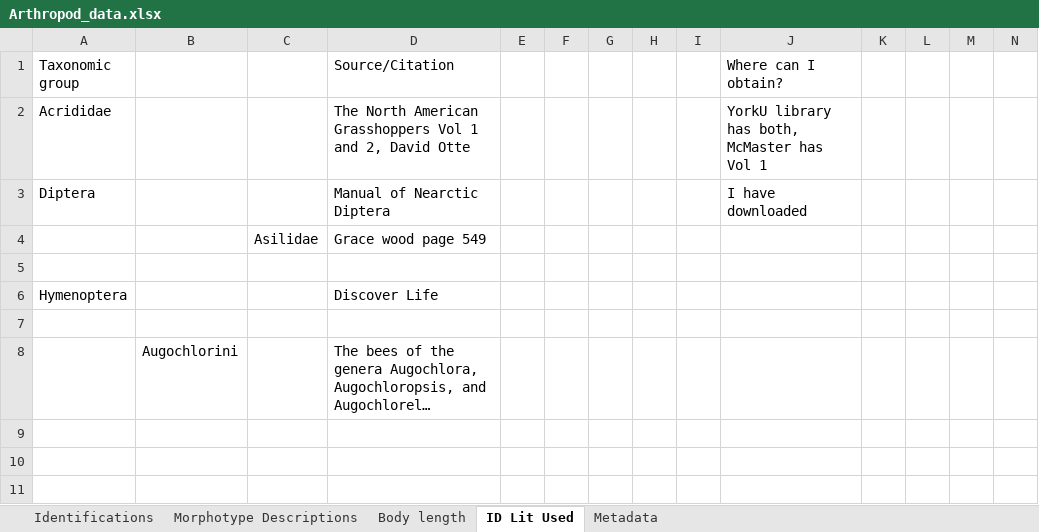
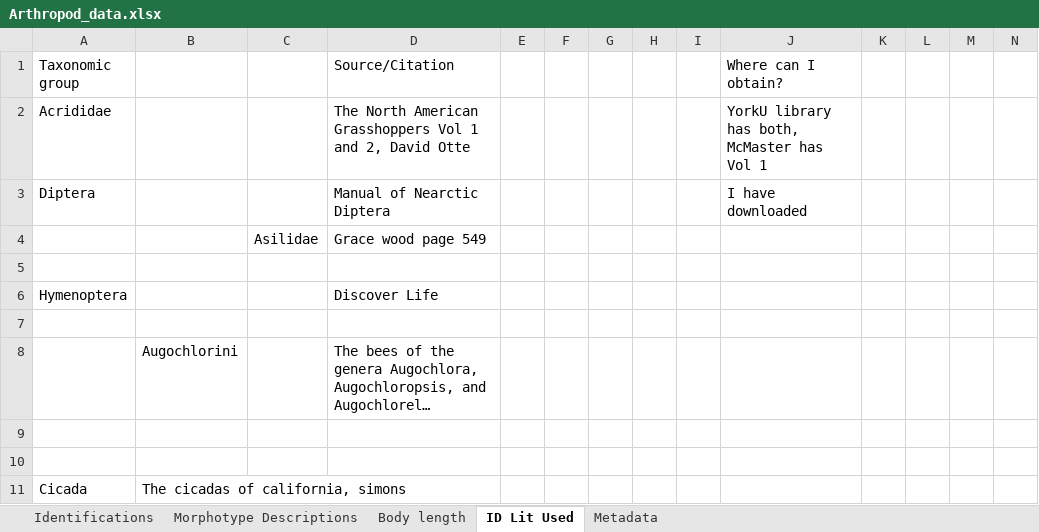
Before and after one commit to jennabraun/prey_item_survey, an Excel workbook: Raw Data/Arthropod_data.xlsx, sheet ID Lit Used, drawn as a sheet; only a part is shown; long unchanged cells end in …; values as stored, in another font and other column widths than the file's, no borders; rows hold the shown columns only; the diff names each change by its address in the sheet, - before the commit and + after, or states it on an @@ line.

```diff
--- a/Raw Data/Arthropod_data.xlsx (sheet ID Lit Used)
+++ b/Raw Data/Arthropod_data.xlsx (sheet ID Lit Used)
+row 9: (empty)
+row 10: (empty)
+row 11: Cicada | The cicadas of california, simons
```
Also changed, not shown: sheet Identifications, 1 other file.
